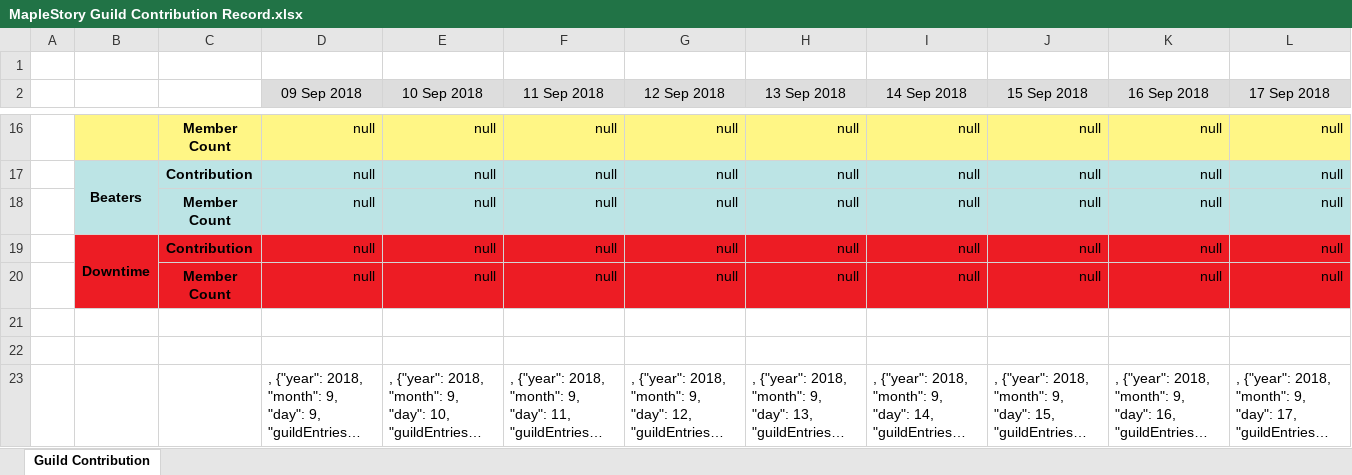
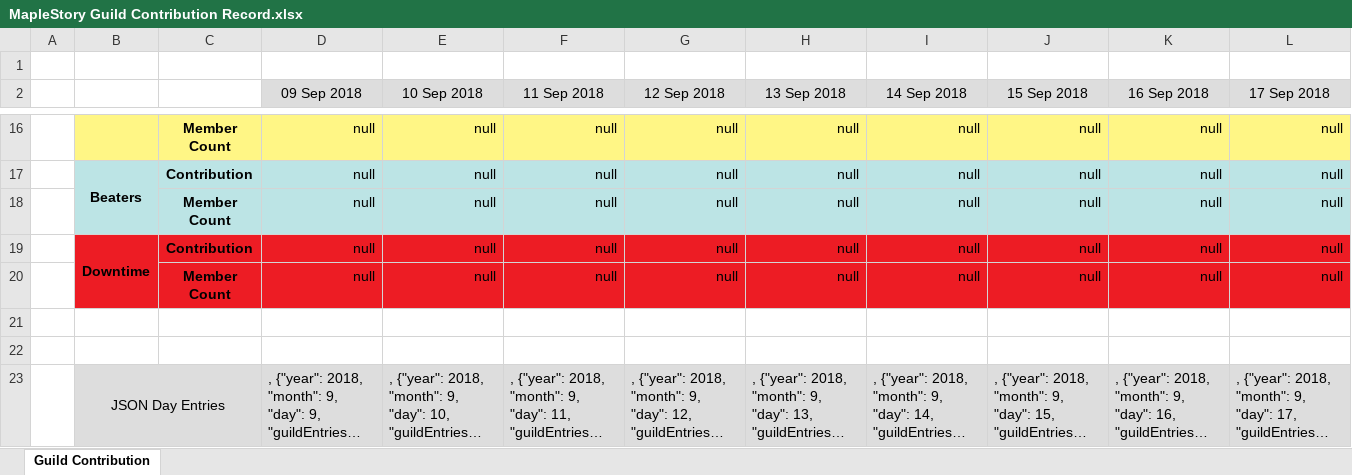
Before and after one commit to Hyssopi/MapleStory-Reboot-Guild-Contribution-Comparison, an Excel workbook: data/MapleStory Guild Contribution Record.xlsx, sheet Guild Contribution, drawn as a sheet; only a part is shown, gaps mark what is left out; long unchanged cells end in …; values as stored, in another font and other column widths than the file's, no borders; the diff covers the shown part only; the diff names each change by its address in the sheet, - before the commit and + after, or states it on an @@ line.

Commit message:
Improved record spreadsheet

```diff
--- a/data/MapleStory Guild Contribution Record.xlsx (sheet Guild Contribution)
+++ b/data/MapleStory Guild Contribution Record.xlsx (sheet Guild Contribution)
-B23: (empty)
+B23: JSON Day Entries
-B23:L23 fill: none
+B23:L23 fill: #DDDDDD
+B23:C23 merged
```
Also changed, not shown: cell formats elsewhere in this sheet.
